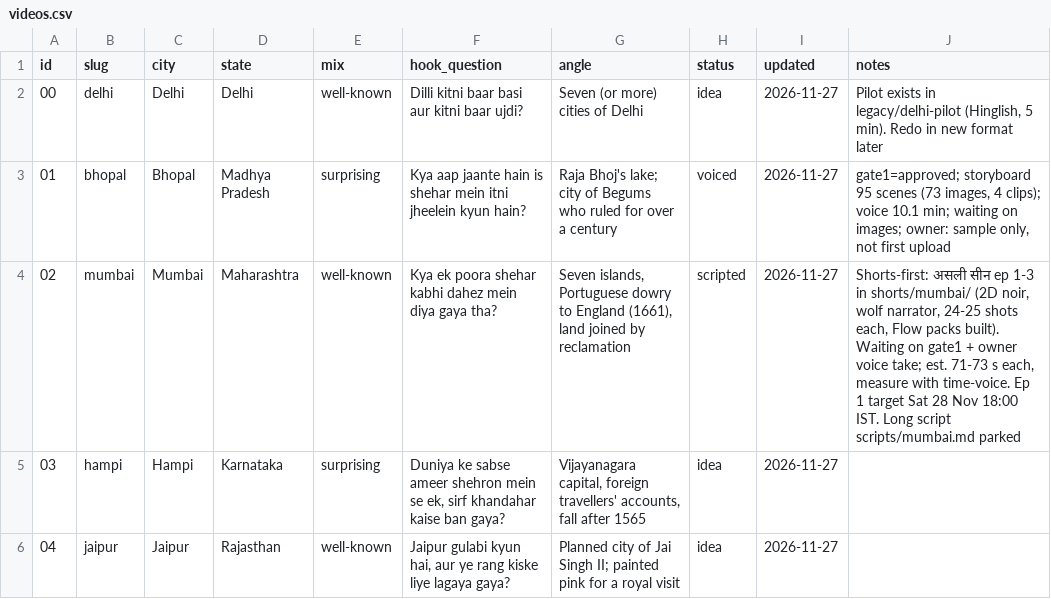
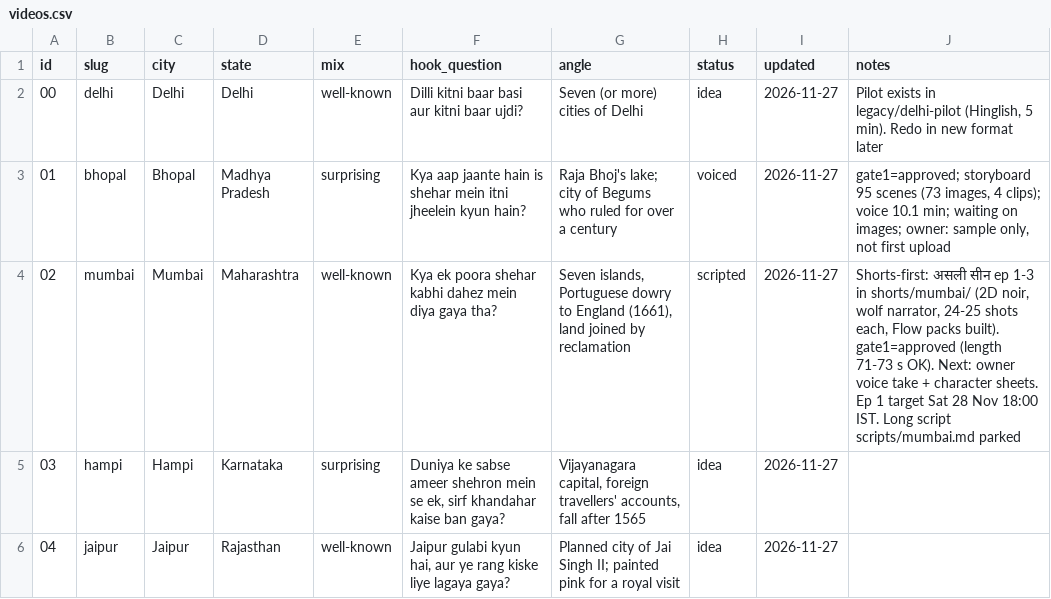
Before and after one commit to ChikhalkarS/epoch-archives, a CSV file: tracker/videos.csv, drawn as a sheet; only a part is shown.

```diff
--- a/tracker/videos.csv
+++ b/tracker/videos.csv
@@ -3,3 +3,3 @@ id,slug,city,state,mix,hook_question,angle,status,updated,notes
 01,bhopal,Bhopal,Madhya Pradesh,surprising,"Kya aap jaante hain is shehar mein itni jheelein kyun hain?","Raja Bhoj's lake; city of Begums who ruled for over a century",voiced,2026-11-27,"gate1=approved; storyboard 95 scenes (73 images, 4 clips); voice 10.1 min; waiting on images; owner: sample only, not first upload"
-02,mumbai,Mumbai,Maharashtra,well-known,"Kya ek poora shehar kabhi dahez mein diya gaya tha?","Seven islands, Portuguese dowry to England (1661), land joined by reclamation",scripted,2026-11-27,"Shorts-first: असली सीन ep 1-3 in shorts/mumbai/ (2D noir, wolf narrator, 24-25 shots each, Flow packs built). Waiting on gate1 + owner voice take; est. 71-73 s each, measure with time-voice. Ep 1 target Sat 28 Nov 18:00 IST. Long script scripts/mumbai.md parked"
+02,mumbai,Mumbai,Maharashtra,well-known,"Kya ek poora shehar kabhi dahez mein diya gaya tha?","Seven islands, Portuguese dowry to England (1661), land joined by reclamation",scripted,2026-11-27,"Shorts-first: असली सीन ep 1-3 in shorts/mumbai/ (2D noir, wolf narrator, 24-25 shots each, Flow packs built). gate1=approved (length 71-73 s OK). Next: owner voice take + character sheets. Ep 1 target Sat 28 Nov 18:00 IST. Long script scripts/mumbai.md parked"
 03,hampi,Hampi,Karnataka,surprising,"Duniya ke sabse ameer shehron mein se ek, sirf khandahar kaise ban gaya?","Vijayanagara capital, foreign travellers' accounts, fall after 1565",idea,2026-11-27,
```
Also changed, not shown: 29 other files.
